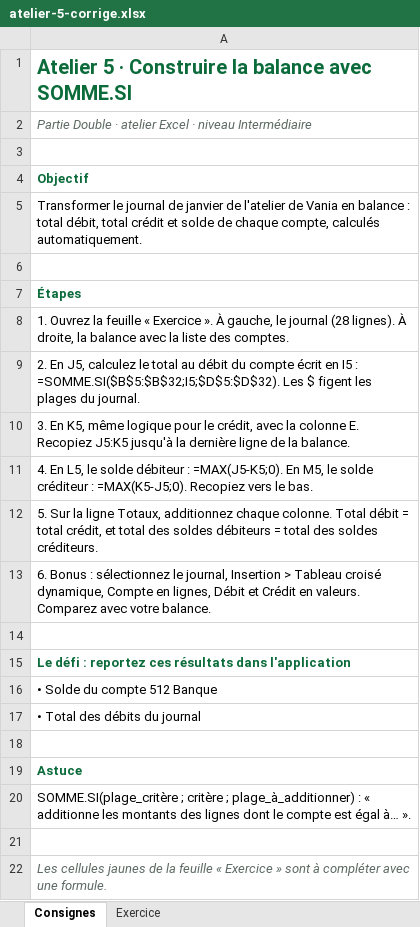
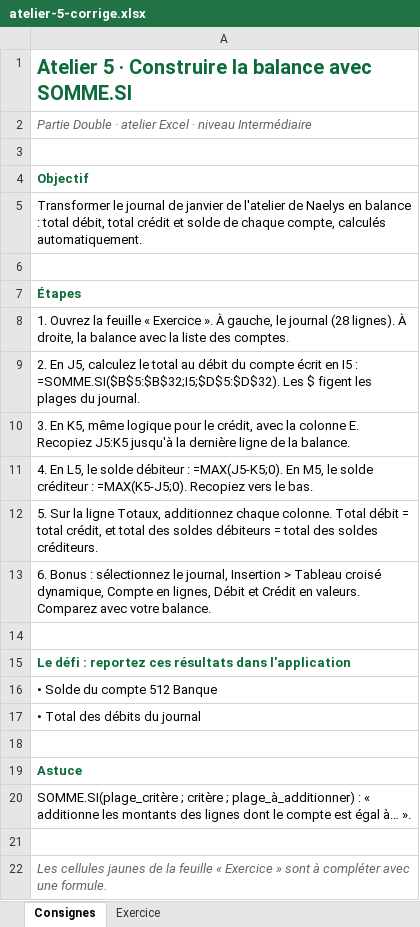
Before and after one commit to nahkeo/partie-double, an Excel workbook: ateliers/atelier-5-corrige.xlsx, sheet Consignes, drawn as a sheet; values as stored, in another font and other column widths than the file's, no borders; the diff names each change by its address in the sheet, - before the commit and + after, or states it on an @@ line.

```diff
--- a/ateliers/atelier-5-corrige.xlsx (sheet Consignes)
+++ b/ateliers/atelier-5-corrige.xlsx (sheet Consignes)
-A5: …l'atelier de Vania en balance…
+A5: …l'atelier de Naelys en balance…
```
Also changed, not shown: sheet Exercice, ateliers/atelier-1-corrige.xlsx, ateliers/atelier-1.xlsx, 42 other files.
